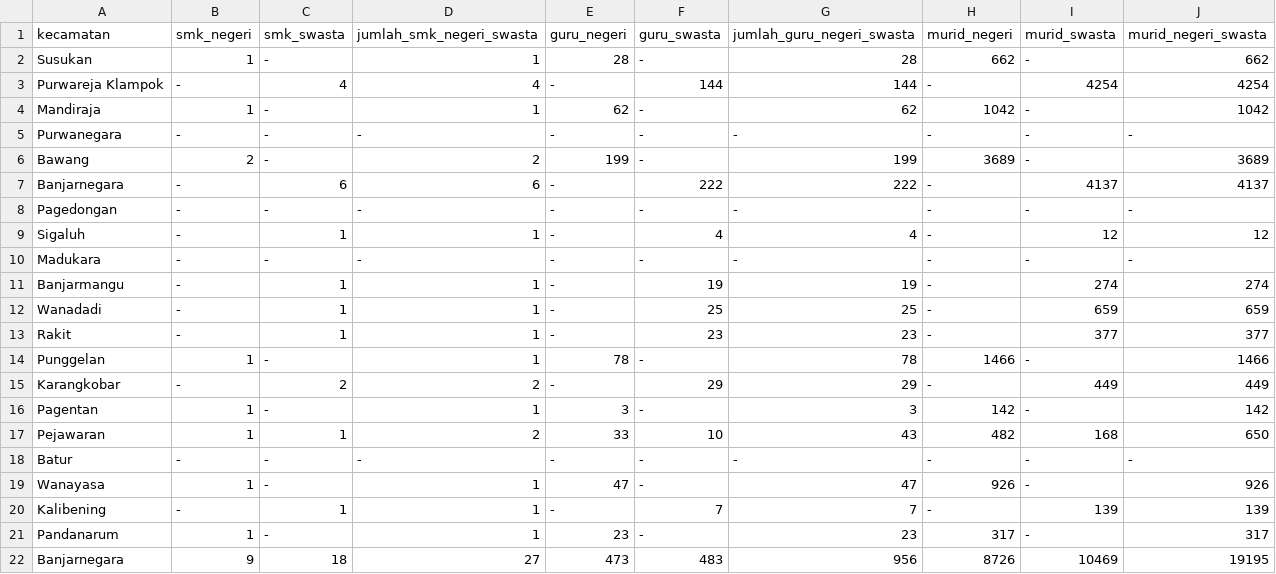
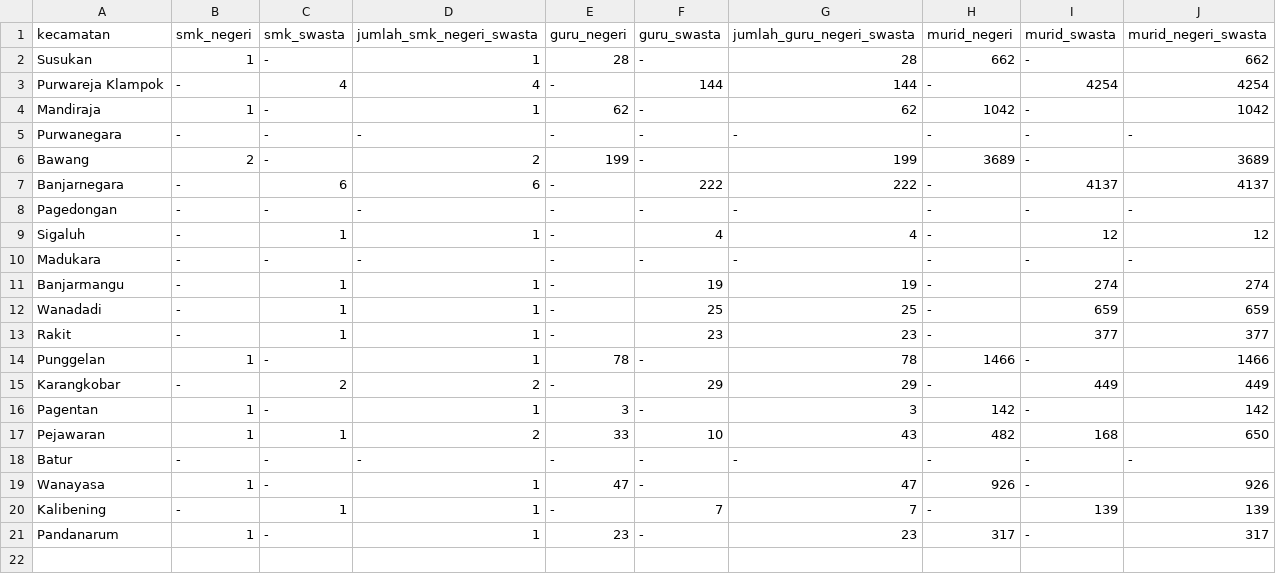
Before and after one commit to anungding/bna_dashboard, a CSV file: dataset/pendidikan/pendidikan_smk_2023.csv, drawn as a sheet; the diff names each change by its address in the sheet, - before the commit and + after, or states it on an @@ line.

```diff
--- a/dataset/pendidikan/pendidikan_smk_2023.csv
+++ b/dataset/pendidikan/pendidikan_smk_2023.csv
-row 22: Banjarnegara | 9 | 18 | 27 | 473 | 483 | 956 | 8726 | 10469 | 19195
```
Also changed, not shown: 6 other files.
